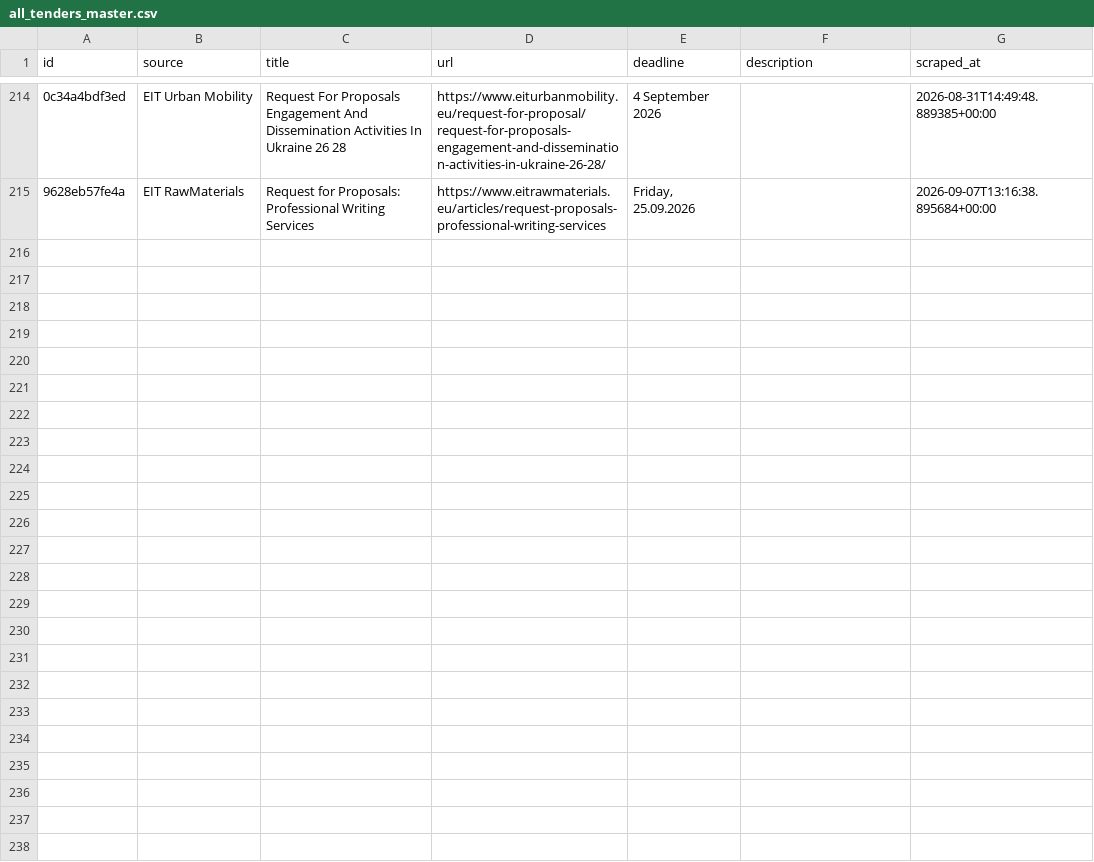
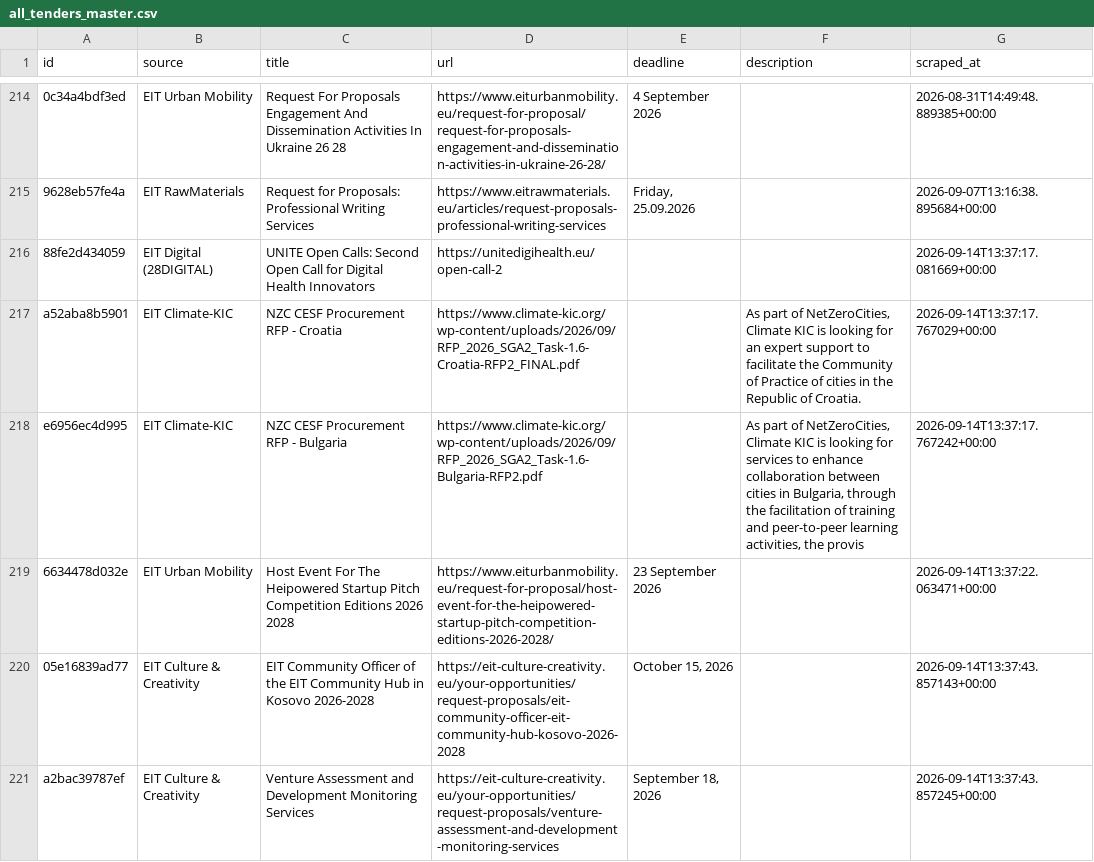
Before and after one commit to petra-rgb/TED-API, a CSV file: output/all_tenders_master.csv, drawn as a sheet; only a part is shown, gaps mark what is left out; the diff names each change by its address in the sheet, - before the commit and + after, or states it on an @@ line.

```diff
--- a/output/all_tenders_master.csv
+++ b/output/all_tenders_master.csv
+row 216: 88fe2d434059 | EIT Digital (28DIGITAL) | UNITE Open Calls: Second Open Call for Digital Health Innovators | https://unitedigihealth.eu/open-call-2 |  |  | 2026-09-14T13:37:17.081669+00:00
+row 217: a52aba8b5901 | EIT Climate-KIC | NZC CESF Procurement RFP - Croatia | https://www.climate-kic.org/wp-content/uploads/2026/09/RFP_2026_SGA2_Task-1.6-Croatia-RFP2_FINAL.pdf |  | As part of NetZeroCities, Climate KIC is looking for an expert support to facilitate the Community of Practice of cities in the Republic of Croatia. | 2026-09-14T13:37:17.767029+00:00
+row 218: e6956ec4d995 | EIT Climate-KIC | NZC CESF Procurement RFP - Bulgaria | https://www.climate-kic.org/wp-content/uploads/2026/09/RFP_2026_SGA2_Task-1.6-Bulgaria-RFP2.pdf |  | As part of NetZeroCities, Climate KIC is looking for services to enhance collaboration between cities in Bulgaria, through the facilitation of training and peer-to-peer learning activities, the provis | 2026-09-14T13:37:17.767242+00:00
+row 219: 6634478d032e | EIT Urban Mobility | Host Event For The Heipowered Startup Pitch Competition Editions 2026 2028 | https://www.eiturbanmobility.eu/request-for-proposal/host-event-for-the-heipowered-startup-pitch-competition-editions-2026-2028/ | 23 September 2026 |  | 2026-09-14T13:37:22.063471+00:00
+row 220: 05e16839ad77 | EIT Culture & Creativity | EIT Community Officer of the EIT Community Hub in Kosovo 2026-2028 | https://eit-culture-creativity.eu/your-opportunities/request-proposals/eit-community-officer-eit-community-hub-kosovo-2026-2028 | October 15, 2026 |  | 2026-09-14T13:37:43.857143+00:00
+row 221: a2bac39787ef | EIT Culture & Creativity | Venture Assessment and Development Monitoring Services | https://eit-culture-creativity.eu/your-opportunities/request-proposals/venture-assessment-and-development-monitoring-services | September 18, 2026 |  | 2026-09-14T13:37:43.857245+00:00
```
Also changed, not shown: output/active_tenders.csv, output/evaluated_master.csv, 1 other file.
